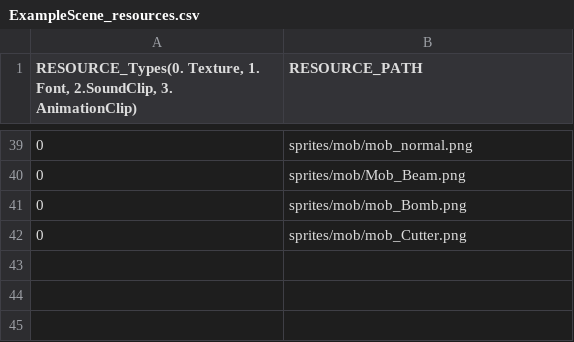
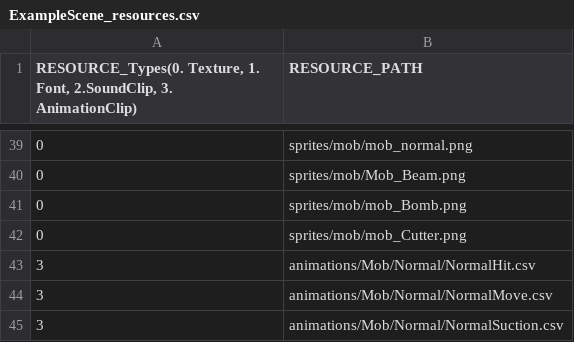
Before and after one commit to lee-jun-young1/kirby, a CSV file: Kirby-bin/data/ExampleScene_resources.csv, drawn as a sheet; only a part is shown, gaps mark what is left out.

```diff
--- a/Kirby-bin/data/ExampleScene_resources.csv
+++ b/Kirby-bin/data/ExampleScene_resources.csv
@@ -42 +42,4 @@
 0,sprites/mob/mob_Cutter.png
+3,animations/Mob/Normal/NormalHit.csv
+3,animations/Mob/Normal/NormalMove.csv
+3,animations/Mob/Normal/NormalSuction.csv
```
Also changed, not shown: 10 other files.
